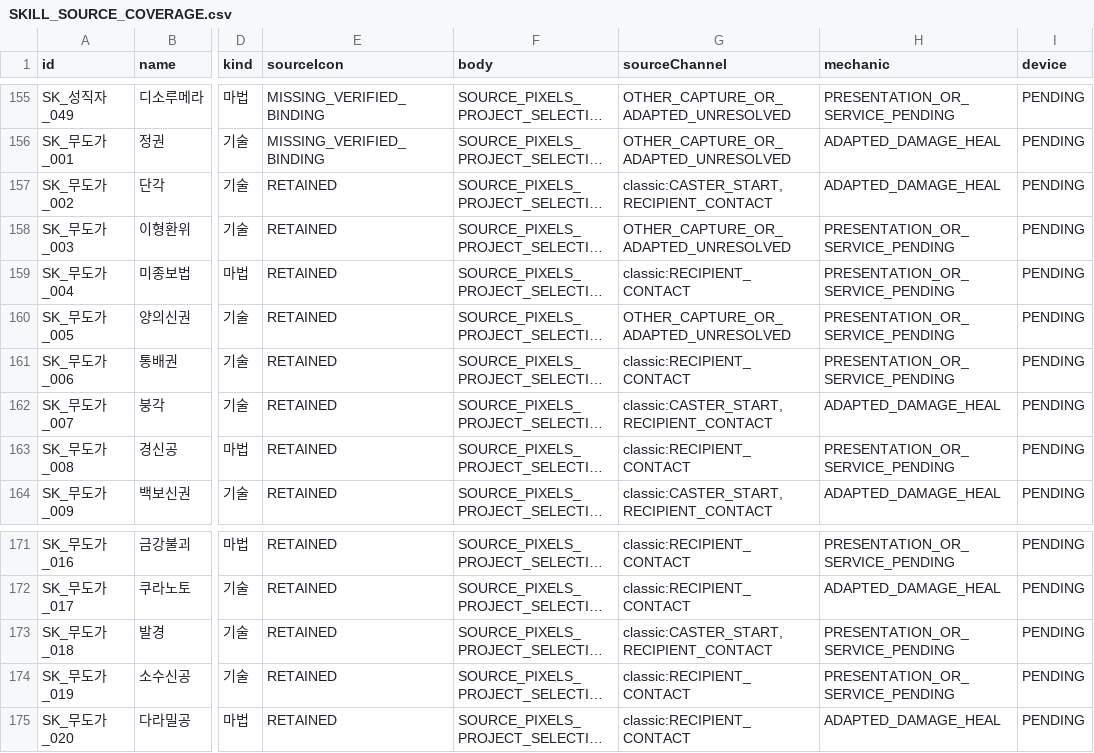
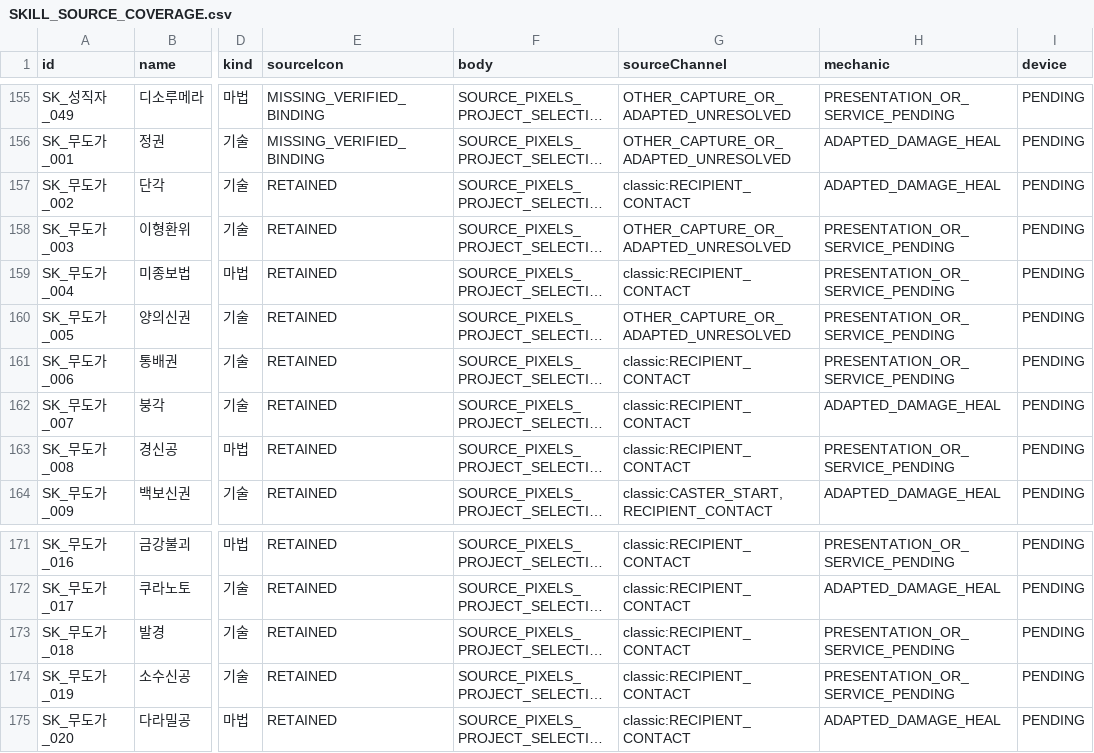
Before and after one commit to ChanJoos/Project_dark_android, a CSV file: docs/SKILL_SOURCE_COVERAGE.csv, drawn as a sheet; only a part is shown, gaps mark what is left out; long unchanged cells end in …; the diff names each change by its address in the sheet, - before the commit and + after, or states it on an @@ line.

```diff
--- a/docs/SKILL_SOURCE_COVERAGE.csv
+++ b/docs/SKILL_SOURCE_COVERAGE.csv
-G157 (sourceChannel): classic:CASTER_START,RECIPIENT_CONTACT
+G157 (sourceChannel): classic:RECIPIENT_CONTACT
-G162 (sourceChannel): classic:CASTER_START,RECIPIENT_CONTACT
+G162 (sourceChannel): classic:RECIPIENT_CONTACT
-G173 (sourceChannel): classic:CASTER_START,RECIPIENT_CONTACT
+G173 (sourceChannel): classic:RECIPIENT_CONTACT
```
Also changed, not shown: docs/SKILL_FX_RUNTIME_AUDIT.csv, 8 other files.
